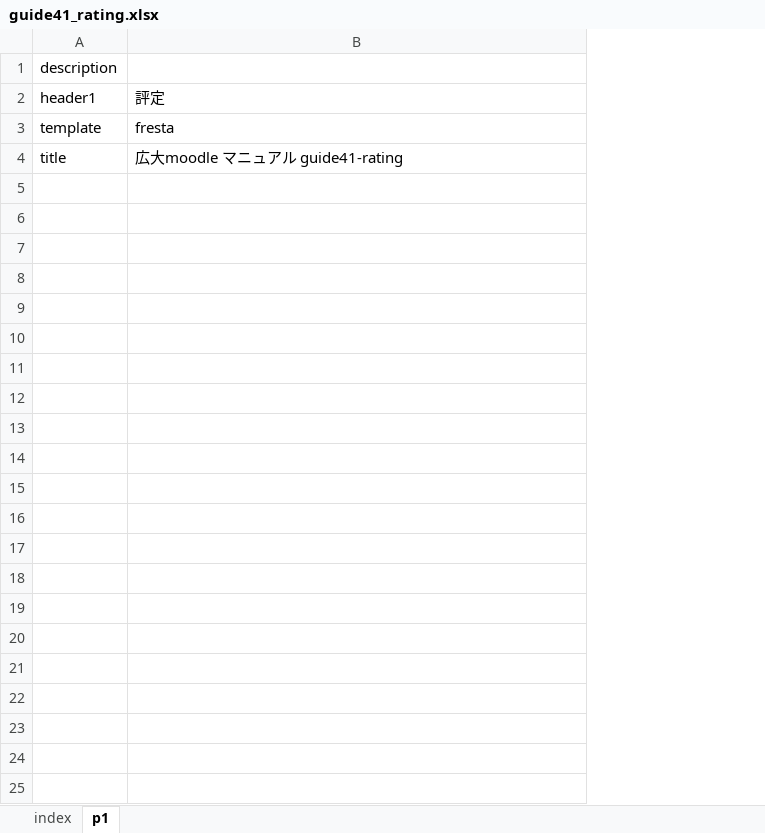
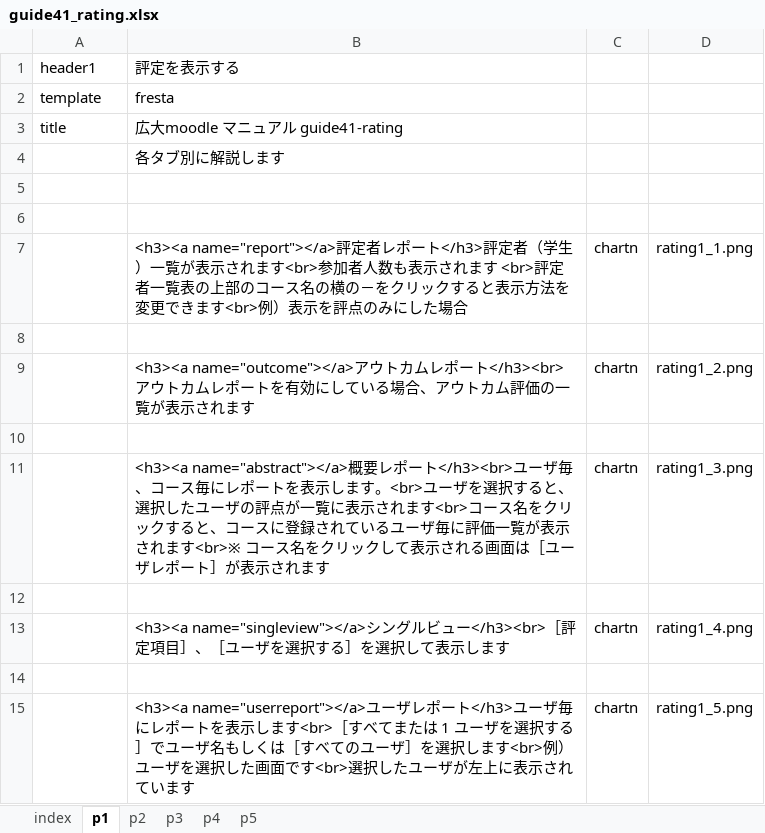
Before and after one commit to imc-lms-adm/support-vle-man, an Excel workbook: guide41_rating.xlsx, sheet p1, drawn as a sheet; values as stored, in another font and other column widths than the file's, no borders; removed rows and columns are numbered as before the commit, all else as after; the diff names each change by its address in the sheet, - before the commit and + after, or states it on an @@ line.

```diff
--- a/guide41_rating.xlsx (sheet p1)
+++ b/guide41_rating.xlsx (sheet p1)
+sheet tab: p2
+sheet tab: p3
+sheet tab: p4
+sheet tab: p5
+column C, empty
+column D, empty
-row 1: description
-B1: 評定
+B1: 評定を表示する
+row 4:  | 各タブ別に解説します
+row 5: (empty)
+row 6: (empty)
+row 7:  | <h3><a name="report"></a>評定者レポート</h3>評定者（学生）一覧が表示されます<br>参加者人数も表示されます <br>評定者一覧表の上部のコース名の横の－をクリックすると表示方法を変更できます<br>例）表示を評点のみにした場合 | chartn | rating1_1.png
+row 8: (empty)
+row 9:  | <h3><a name="outcome"></a>アウトカムレポート</h3><br>アウトカムレポートを有効にしている場合、アウトカム評価の一覧が表示されます | chartn | rating1_2.png
+row 10: (empty)
+row 11:  | <h3><a name="abstract"></a>概要レポート</h3><br>ユーザ毎、コース毎にレポートを表示します。<br>ユーザを選択すると、選択したユーザの評点が一覧に表示されます<br>コース名をクリックすると、コースに登録されているユーザ毎に評価一覧が表示されます<br>※ コース名をクリックして表示される画面は［ユーザレポート］が表示されます | chartn | rating1_3.png
+row 12: (empty)
+row 13:  | <h3><a name="singleview"></a>シングルビュー</h3><br>［評定項目］、［ユーザを選択する］を選択して表示します | chartn | rating1_4.png
+row 14: (empty)
+row 15:  | <h3><a name="userreport"></a>ユーザレポート</h3>ユーザ毎にレポートを表示します<br>［すべてまたは 1 ユーザを選択する］でユーザ名もしくは［すべてのユーザ］を選択します<br>例）ユーザを選択した画面です<br>選択したユーザが左上に表示されています | chartn | rating1_5.png
```
Also changed, not shown: sheet index.
